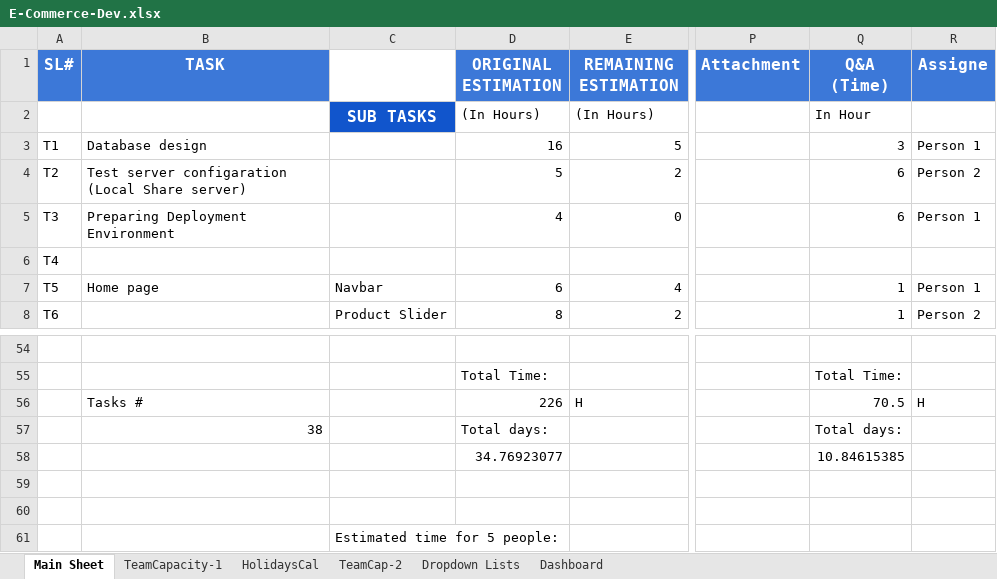
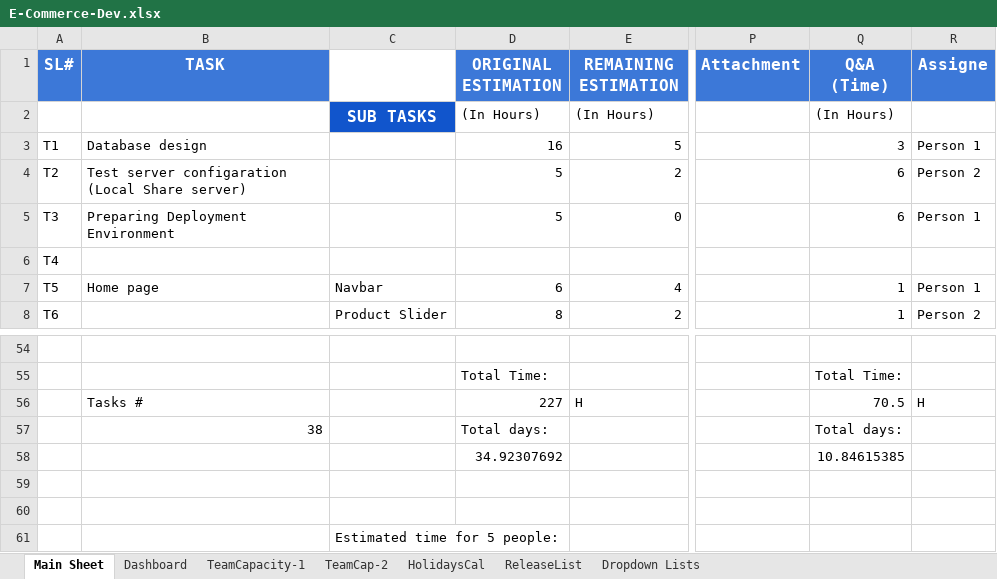
Before and after one commit to RajeshPerro/IT-ProjectManagement, an Excel workbook: E-Commerce-Dev.xlsx, sheet Main Sheet, drawn as a sheet; only a part is shown, gaps mark what is left out; values as stored, in another font and other column widths than the file's, no borders; charts and pictures not drawn; the diff names each change by its address in the sheet, - before the commit and + after, or states it on an @@ line.

Commit message:
Release List added

```diff
--- a/E-Commerce-Dev.xlsx (sheet Main Sheet)
+++ b/E-Commerce-Dev.xlsx (sheet Main Sheet)
+sheet tab: ReleaseList
@@ sheet tab order changed: Main Sheet | Dashboard | TeamCapacity-1 | TeamCap-2 | HolidaysCal | ReleaseList | Dropdown Lists @@
-Q2 (Q&A (Time)): In Hour
+Q2 (Q&A (Time)): (In Hours)
-D5 (ORIGINAL ESTIMATION): 4
+D5 (ORIGINAL ESTIMATION): 5
-D56 (ORIGINAL ESTIMATION): 226
+D56 (ORIGINAL ESTIMATION): 227
-D58 (ORIGINAL ESTIMATION): 34.76923077
+D58 (ORIGINAL ESTIMATION): 34.92307692
```
Also changed, not shown: sheet Dropdown Lists, sheet Dashboard, charts or pictures.
